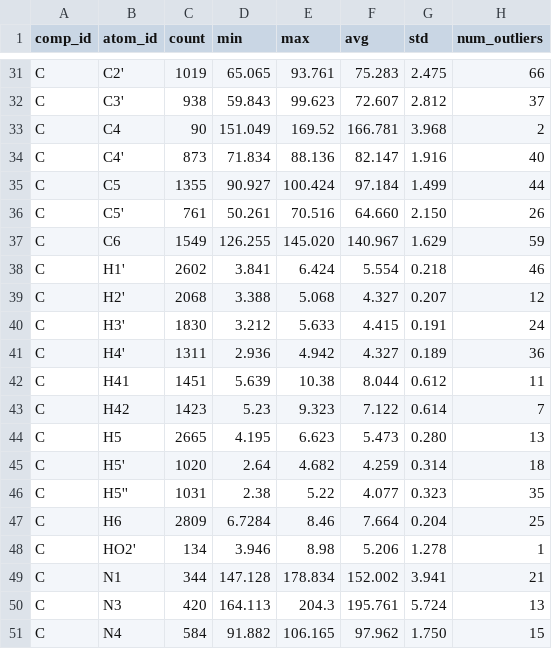
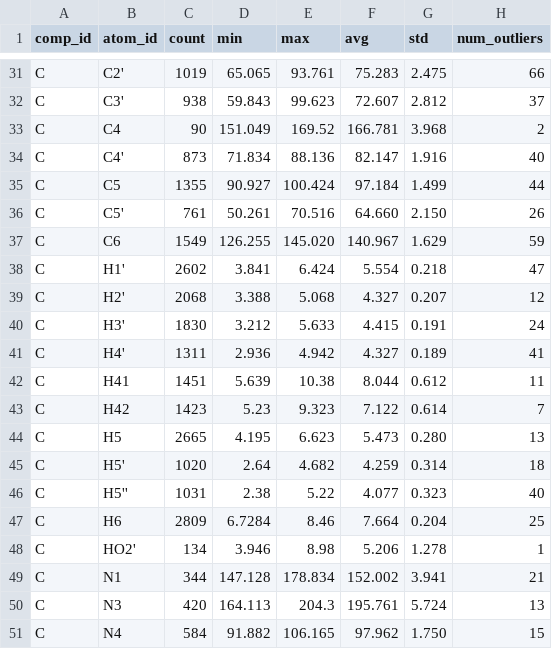
Before and after one commit to wwPDB/py-wwpdb_utils_nmr, a CSV file: wwpdb/utils/nmr/bmrb_cs_stat/rna_filt.csv, drawn as a sheet; only a part is shown, gaps mark what is left out.

```diff
--- a/wwpdb/utils/nmr/bmrb_cs_stat/rna_filt.csv
+++ b/wwpdb/utils/nmr/bmrb_cs_stat/rna_filt.csv
@@ -37,6 +37,6 @@ C,C5',761,50.261,70.516,64.660,2.150,26
 C,C6,1549,126.255,145.020,140.967,1.629,59
-C,H1',2602,3.841,6.424,5.554,0.218,46
+C,H1',2602,3.841,6.424,5.554,0.218,47
 C,H2',2068,3.388,5.068,4.327,0.207,12
 C,H3',1830,3.212,5.633,4.415,0.191,24
-C,H4',1311,2.936,4.942,4.327,0.189,36
+C,H4',1311,2.936,4.942,4.327,0.189,41
 C,H41,1451,5.639,10.38,8.044,0.612,11
@@ -45,3 +45,3 @@ C,H5,2665,4.195,6.623,5.473,0.280,13
 C,H5',1020,2.64,4.682,4.259,0.314,18
-C,H5'',1031,2.38,5.22,4.077,0.323,35
+C,H5'',1031,2.38,5.22,4.077,0.323,40
 C,H6,2809,6.7284,8.46,7.664,0.204,25
```
Also changed, not shown: wwpdb/utils/nmr/bmrb_cs_stat/aa_filt.csv, wwpdb/utils/nmr/bmrb_cs_stat/aa_full.csv, 8 other files.
